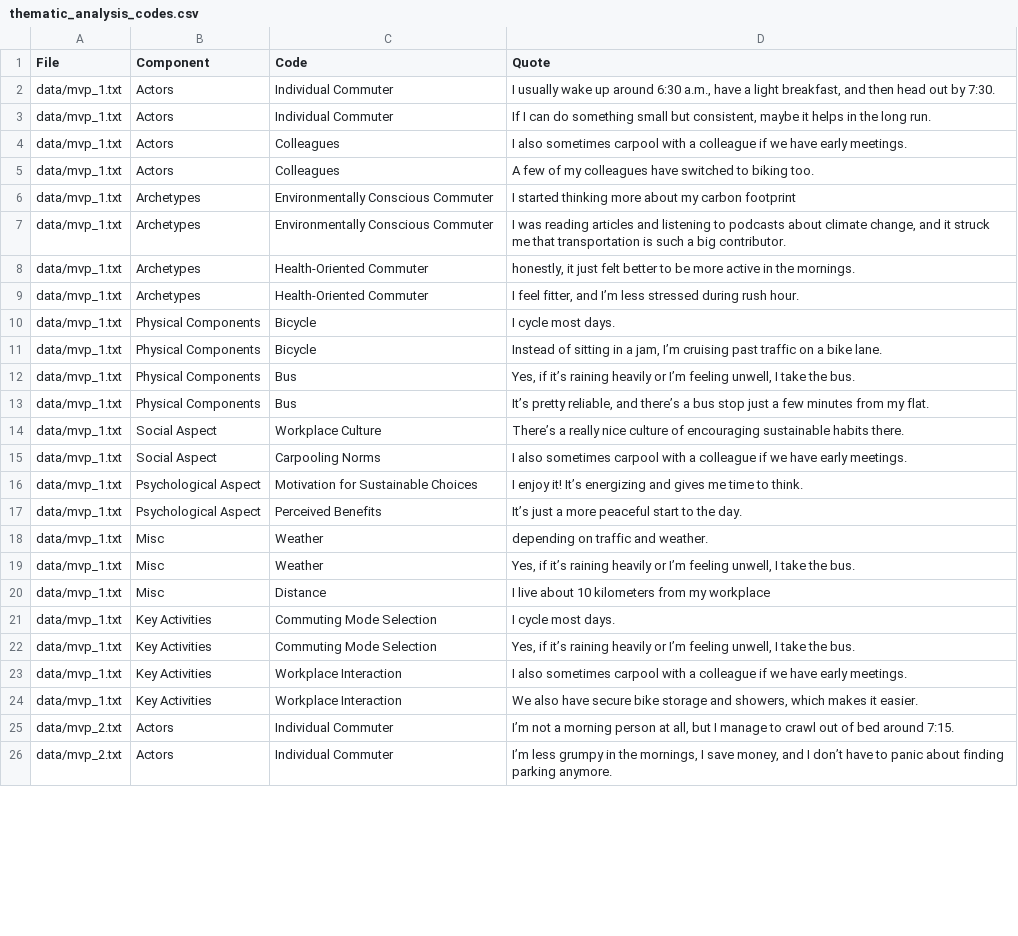
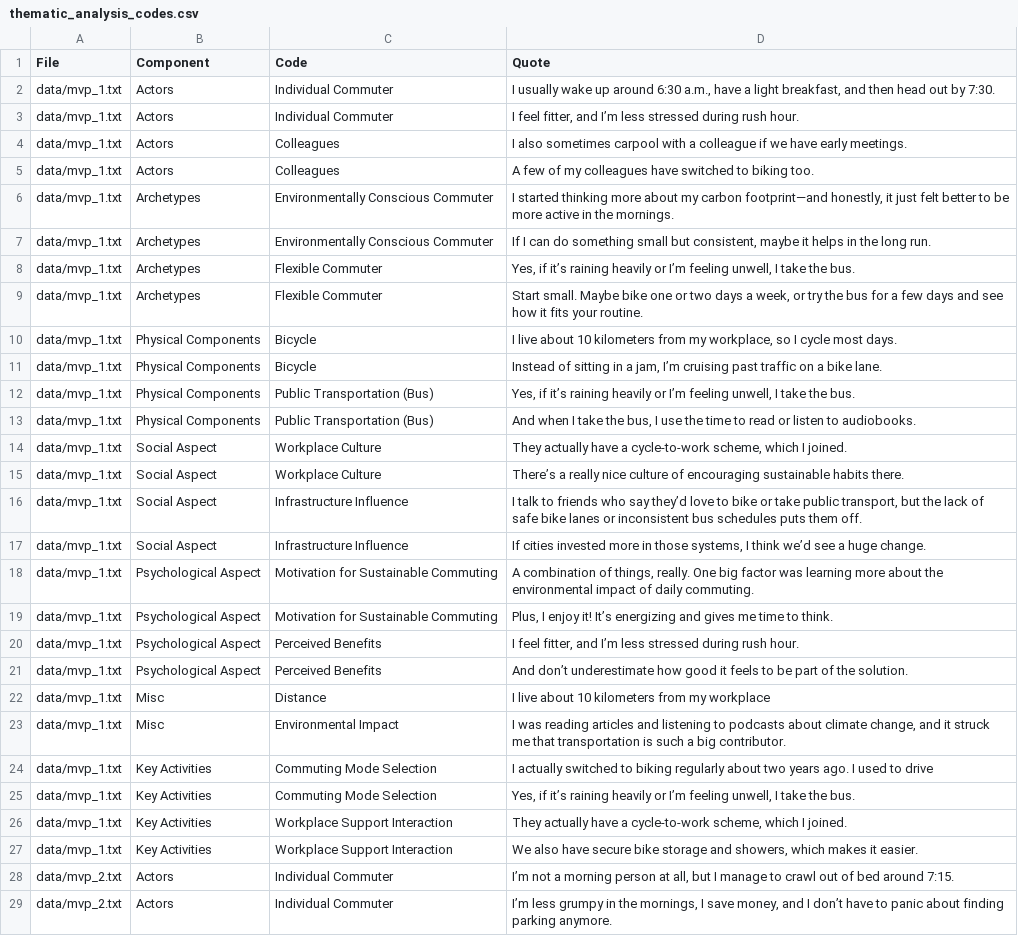
Before and after one commit to ne-supanat/uon_dissertation, a CSV file: abm_analysis/results/thematic_analysis_codes.csv, drawn as a sheet; only a part is shown; the diff covers the shown part only.

```diff
--- a/abm_analysis/results/thematic_analysis_codes.csv
+++ b/abm_analysis/results/thematic_analysis_codes.csv
@@ -2,24 +2,27 @@ File;Component;Code;Quote
 data/mvp_1.txt;Actors;Individual Commuter;I usually wake up around 6:30 a.m., have a light breakfast, and then head out by 7:30.
-data/mvp_1.txt;Actors;Individual Commuter;If I can do something small but consistent, maybe it helps in the long run.
+data/mvp_1.txt;Actors;Individual Commuter;I feel fitter, and I’m less stressed during rush hour.
 data/mvp_1.txt;Actors;Colleagues;I also sometimes carpool with a colleague if we have early meetings.
 data/mvp_1.txt;Actors;Colleagues;A few of my colleagues have switched to biking too.
-data/mvp_1.txt;Archetypes;Environmentally Conscious Commuter;I started thinking more about my carbon footprint
-data/mvp_1.txt;Archetypes;Environmentally Conscious Commuter;I was reading articles and listening to podcasts about climate change, and it struck me that transportation is such a big contributor.
-data/mvp_1.txt;Archetypes;Health-Oriented Commuter;honestly, it just felt better to be more active in the mornings.
-data/mvp_1.txt;Archetypes;Health-Oriented Commuter;I feel fitter, and I’m less stressed during rush hour.
-data/mvp_1.txt;Physical Components;Bicycle;I cycle most days.
+data/mvp_1.txt;Archetypes;Environmentally Conscious Commuter;I started thinking more about my carbon footprint—and honestly, it just felt better to be more active in the mornings.
+data/mvp_1.txt;Archetypes;Environmentally Conscious Commuter;If I can do something small but consistent, maybe it helps in the long run.
+data/mvp_1.txt;Archetypes;Flexible Commuter;Yes, if it’s raining heavily or I’m feeling unwell, I take the bus.
+data/mvp_1.txt;Archetypes;Flexible Commuter;Start small. Maybe bike one or two days a week, or try the bus for a few days and see how it fits your routine.
+data/mvp_1.txt;Physical Components;Bicycle;I live about 10 kilometers from my workplace, so I cycle most days.
 data/mvp_1.txt;Physical Components;Bicycle;Instead of sitting in a jam, I’m cruising past traffic on a bike lane.
-data/mvp_1.txt;Physical Components;Bus;Yes, if it’s raining heavily or I’m feeling unwell, I take the bus.
-data/mvp_1.txt;Physical Components;Bus;It’s pretty reliable, and there’s a bus stop just a few minutes from my flat.
+data/mvp_1.txt;Physical Components;Public Transportation (Bus);Yes, if it’s raining heavily or I’m feeling unwell, I take the bus.
+data/mvp_1.txt;Physical Components;Public Transportation (Bus);And when I take the bus, I use the time to read or listen to audiobooks.
+data/mvp_1.txt;Social Aspect;Workplace Culture;They actually have a cycle-to-work scheme, which I joined.
 data/mvp_1.txt;Social Aspect;Workplace Culture;There’s a really nice culture of encouraging sustainable habits there.
-data/mvp_1.txt;Social Aspect;Carpooling Norms;I also sometimes carpool with a colleague if we have early meetings.
-data/mvp_1.txt;Psychological Aspect;Motivation for Sustainable Choices;I enjoy it! It’s energizing and gives me time to think.
-data/mvp_1.txt;Psychological Aspect;Perceived Benefits;It’s just a more peaceful start to the day.
-data/mvp_1.txt;Misc;Weather;depending on traffic and weather.
-data/mvp_1.txt;Misc;Weather;Yes, if it’s raining heavily or I’m feeling unwell, I take the bus.
+data/mvp_1.txt;Social Aspect;Infrastructure Influence;I talk to friends who say they’d love to bike or take public transport, but the lack of safe bike lanes or inconsistent bus schedules puts them off.
+data/mvp_1.txt;Social Aspect;Infrastructure Influence;If cities invested more in those systems, I think we’d see a huge change.
+data/mvp_1.txt;Psychological Aspect;Motivation for Sustainable Commuting;A combination of things, really. One big factor was learning more about the environmental impact of daily commuting.
+data/mvp_1.txt;Psychological Aspect;Motivation for Sustainable Commuting;Plus, I enjoy it! It’s energizing and gives me time to think.
+data/mvp_1.txt;Psychological Aspect;Perceived Benefits;I feel fitter, and I’m less stressed during rush hour.
+data/mvp_1.txt;Psychological Aspect;Perceived Benefits;And don’t underestimate how good it feels to be part of the solution.
 data/mvp_1.txt;Misc;Distance;I live about 10 kilometers from my workplace
-data/mvp_1.txt;Key Activities;Commuting Mode Selection;I cycle most days.
+data/mvp_1.txt;Misc;Environmental Impact;I was reading articles and listening to podcasts about climate change, and it struck me that transportation is such a big contributor.
+data/mvp_1.txt;Key Activities;Commuting Mode Selection;I actually switched to biking regularly about two years ago. I used to drive
 data/mvp_1.txt;Key Activities;Commuting Mode Selection;Yes, if it’s raining heavily or I’m feeling unwell, I take the bus.
-data/mvp_1.txt;Key Activities;Workplace Interaction;I also sometimes carpool with a colleague if we have early meetings.
-data/mvp_1.txt;Key Activities;Workplace Interaction;We also have secure bike storage and showers, which makes it easier.
+data/mvp_1.txt;Key Activities;Workplace Support Interaction;They actually have a cycle-to-work scheme, which I joined.
+data/mvp_1.txt;Key Activities;Workplace Support Interaction;We also have secure bike storage and showers, which makes it easier.
 data/mvp_2.txt;Actors;Individual Commuter;I’m not a morning person at all, but I manage to crawl out of bed around 7:15.
```
Also changed, not shown: 6 added rows and 67 edited cells elsewhere in this file, 4 other files.
